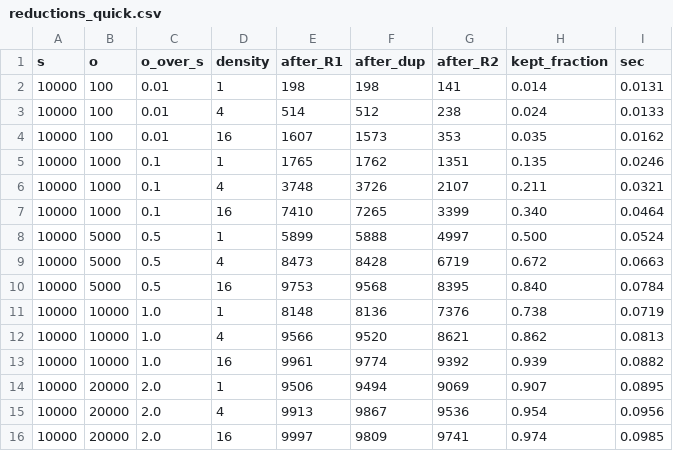
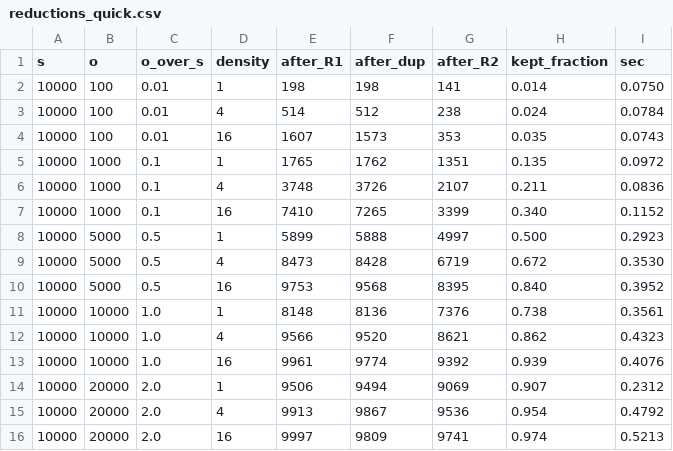
Before and after one commit to shidhartha-sen/CMPT360, a CSV file: results/reductions_quick.csv, drawn as a sheet.

```diff
--- a/results/reductions_quick.csv
+++ b/results/reductions_quick.csv
@@ -1,16 +1,16 @@
 s,o,o_over_s,density,after_R1,after_dup,after_R2,kept_fraction,sec
-10000,100,0.01,1,198,198,141,0.014,0.0131
-10000,100,0.01,4,514,512,238,0.024,0.0133
-10000,100,0.01,16,1607,1573,353,0.035,0.0162
-10000,1000,0.1,1,1765,1762,1351,0.135,0.0246
-10000,1000,0.1,4,3748,3726,2107,0.211,0.0321
-10000,1000,0.1,16,7410,7265,3399,0.340,0.0464
-10000,5000,0.5,1,5899,5888,4997,0.500,0.0524
-10000,5000,0.5,4,8473,8428,6719,0.672,0.0663
-10000,5000,0.5,16,9753,9568,8395,0.840,0.0784
-10000,10000,1.0,1,8148,8136,7376,0.738,0.0719
-10000,10000,1.0,4,9566,9520,8621,0.862,0.0813
-10000,10000,1.0,16,9961,9774,9392,0.939,0.0882
-10000,20000,2.0,1,9506,9494,9069,0.907,0.0895
-10000,20000,2.0,4,9913,9867,9536,0.954,0.0956
-10000,20000,2.0,16,9997,9809,9741,0.974,0.0985
+10000,100,0.01,1,198,198,141,0.014,0.0750
+10000,100,0.01,4,514,512,238,0.024,0.0784
+10000,100,0.01,16,1607,1573,353,0.035,0.0743
+10000,1000,0.1,1,1765,1762,1351,0.135,0.0972
+10000,1000,0.1,4,3748,3726,2107,0.211,0.0836
+10000,1000,0.1,16,7410,7265,3399,0.340,0.1152
+10000,5000,0.5,1,5899,5888,4997,0.500,0.2923
+10000,5000,0.5,4,8473,8428,6719,0.672,0.3530
+10000,5000,0.5,16,9753,9568,8395,0.840,0.3952
+10000,10000,1.0,1,8148,8136,7376,0.738,0.3561
+10000,10000,1.0,4,9566,9520,8621,0.862,0.4323
+10000,10000,1.0,16,9961,9774,9392,0.939,0.4076
+10000,20000,2.0,1,9506,9494,9069,0.907,0.2312
+10000,20000,2.0,4,9913,9867,9536,0.954,0.4792
+10000,20000,2.0,16,9997,9809,9741,0.974,0.5213
```
Also changed, not shown: 3 other files.
